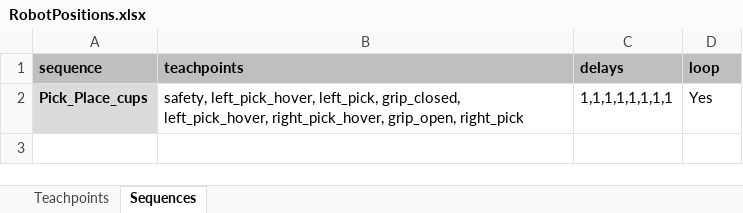
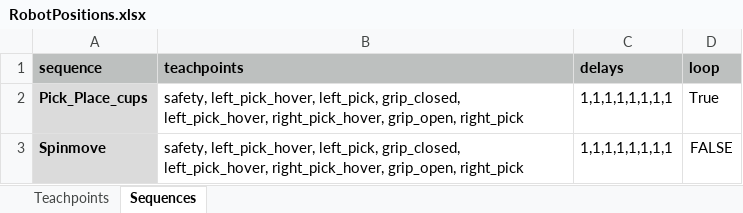
Before and after one commit to mechiris/RobotControl, an Excel workbook: robotcontrol/RobotPositions.xlsx, sheet Sequences, drawn as a sheet; values as stored, in another font and other column widths than the file's, no borders; the diff names each change by its address in the sheet, - before the commit and + after, or states it on an @@ line.

```diff
--- a/robotcontrol/RobotPositions.xlsx (sheet Sequences)
+++ b/robotcontrol/RobotPositions.xlsx (sheet Sequences)
-D2 (loop): Yes
+D2 (loop): True
+row 3: Spinmove | safety, left_pick_hover, left_pick, grip_closed, left_pick_hover, right_pick_hover, grip_open, right_pick | 1,1,1,1,1,1,1,1 | FALSE
```
Also changed, not shown: 2 other files.
